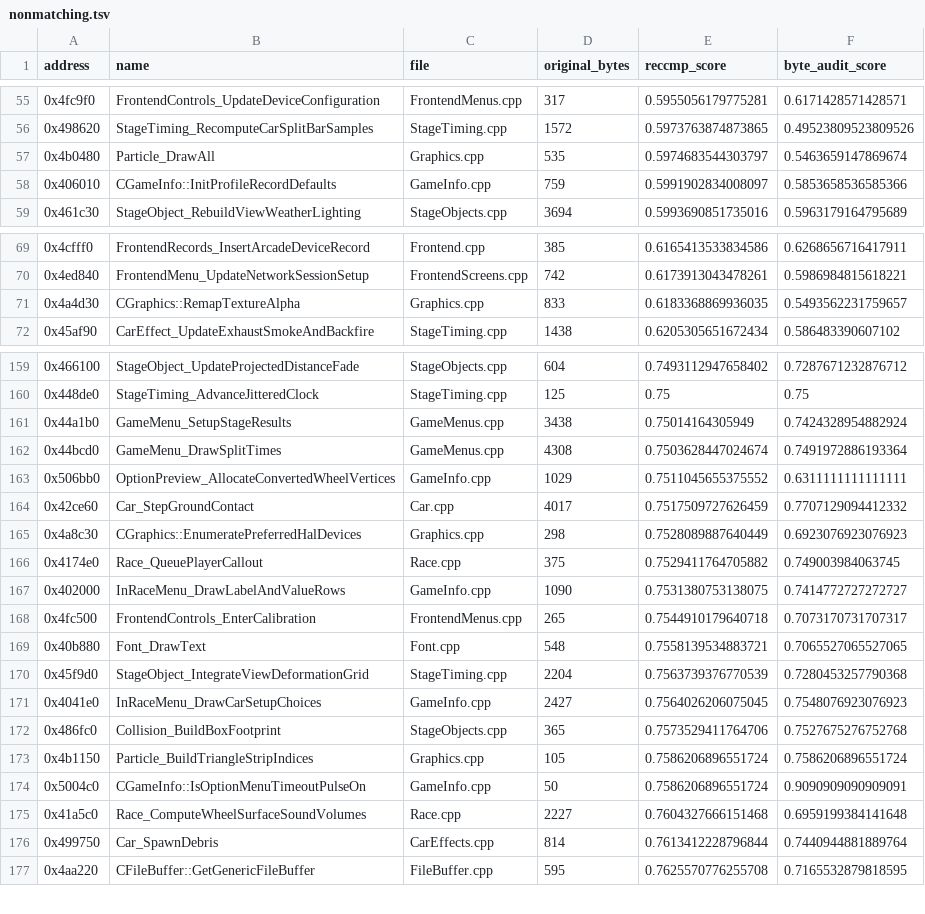
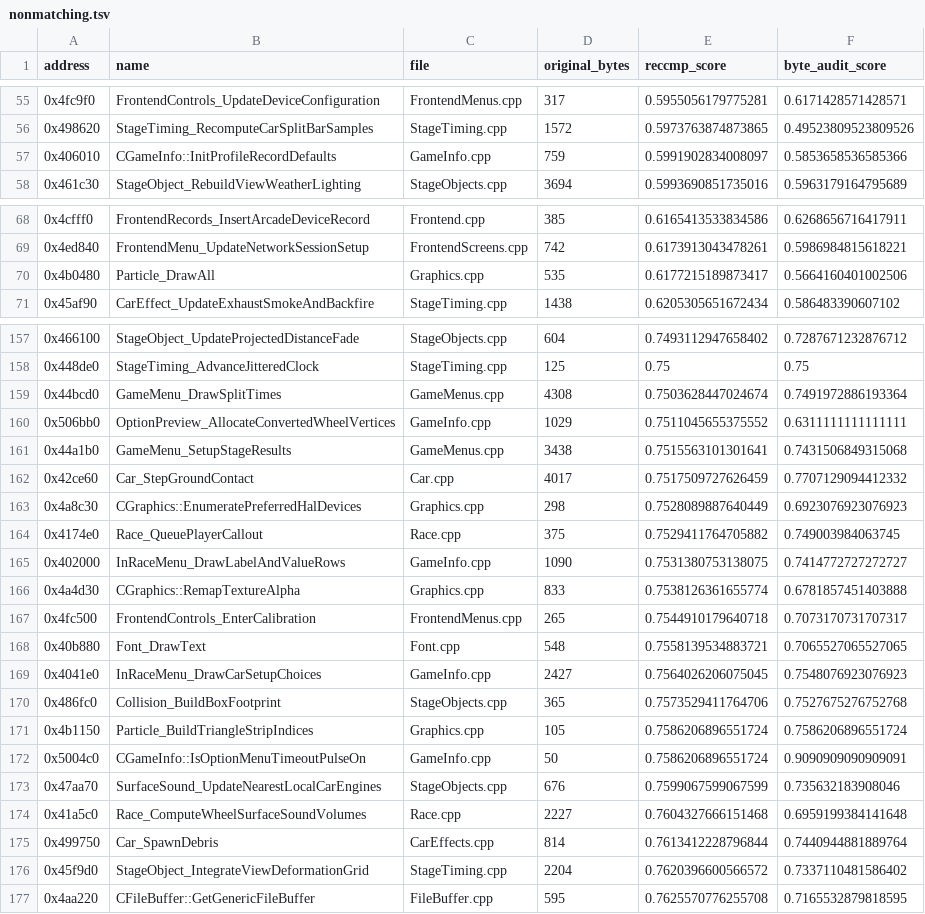
Before and after one commit to pablocpas/CMR2Decomp, a TSV file: CMR2PROGRESS/nonmatching.tsv, drawn as a sheet; only a part is shown, gaps mark what is left out; the diff covers the shown part only.

```diff
--- a/CMR2PROGRESS/nonmatching.tsv
+++ b/CMR2PROGRESS/nonmatching.tsv
@@ -56,3 +56,2 @@ address	name	file	original_bytes	reccmp_score	byte_audit_score
 0x498620	StageTiming_RecomputeCarSplitBarSamples	StageTiming.cpp	1572	0.5973763874873865	0.49523809523809526
-0x4b0480	Particle_DrawAll	Graphics.cpp	535	0.5974683544303797	0.5463659147869674
 0x406010	CGameInfo::InitProfileRecordDefaults	GameInfo.cpp	759	0.5991902834008097	0.5853658536585366
@@ -70,3 +69,3 @@ address	name	file	original_bytes	reccmp_score	byte_audit_score
 0x4ed840	FrontendMenu_UpdateNetworkSessionSetup	FrontendScreens.cpp	742	0.6173913043478261	0.5986984815618221
-0x4a4d30	CGraphics::RemapTextureAlpha	Graphics.cpp	833	0.6183368869936035	0.5493562231759657
+0x4b0480	Particle_DrawAll	Graphics.cpp	535	0.6177215189873417	0.5664160401002506
 0x45af90	CarEffect_UpdateExhaustSmokeAndBackfire	StageTiming.cpp	1438	0.6205305651672434	0.586483390607102
@@ -160,5 +158,5 @@ address	name	file	original_bytes	reccmp_score	byte_audit_score
 0x448de0	StageTiming_AdvanceJitteredClock	StageTiming.cpp	125	0.75	0.75
-0x44a1b0	GameMenu_SetupStageResults	GameMenus.cpp	3438	0.75014164305949	0.7424328954882924
 0x44bcd0	GameMenu_DrawSplitTimes	GameMenus.cpp	4308	0.7503628447024674	0.7491972886193364
 0x506bb0	OptionPreview_AllocateConvertedWheelVertices	GameInfo.cpp	1029	0.7511045655375552	0.6311111111111111
+0x44a1b0	GameMenu_SetupStageResults	GameMenus.cpp	3438	0.7515563101301641	0.7431506849315068
 0x42ce60	Car_StepGroundContact	Car.cpp	4017	0.7517509727626459	0.7707129094412332
@@ -167,5 +165,5 @@ address	name	file	original_bytes	reccmp_score	byte_audit_score
 0x402000	InRaceMenu_DrawLabelAndValueRows	GameInfo.cpp	1090	0.7531380753138075	0.7414772727272727
+0x4a4d30	CGraphics::RemapTextureAlpha	Graphics.cpp	833	0.7538126361655774	0.6781857451403888
 0x4fc500	FrontendControls_EnterCalibration	FrontendMenus.cpp	265	0.7544910179640718	0.7073170731707317
 0x40b880	Font_DrawText	Font.cpp	548	0.7558139534883721	0.7065527065527065
-0x45f9d0	StageObject_IntegrateViewDeformationGrid	StageTiming.cpp	2204	0.7563739376770539	0.7280453257790368
 0x4041e0	InRaceMenu_DrawCarSetupChoices	GameInfo.cpp	2427	0.7564026206075045	0.7548076923076923
@@ -174,4 +172,6 @@ address	name	file	original_bytes	reccmp_score	byte_audit_score
 0x5004c0	CGameInfo::IsOptionMenuTimeoutPulseOn	GameInfo.cpp	50	0.7586206896551724	0.9090909090909091
+0x47aa70	SurfaceSound_UpdateNearestLocalCarEngines	StageObjects.cpp	676	0.7599067599067599	0.735632183908046
 0x41a5c0	Race_ComputeWheelSurfaceSoundVolumes	Race.cpp	2227	0.7604327666151468	0.6959199384141648
 0x499750	Car_SpawnDebris	CarEffects.cpp	814	0.7613412228796844	0.7440944881889764
+0x45f9d0	StageObject_IntegrateViewDeformationGrid	StageTiming.cpp	2204	0.7620396600566572	0.7337110481586402
 0x4aa220	CFileBuffer::GetGenericFileBuffer	FileBuffer.cpp	595	0.7625570776255708	0.7165532879818595
```
Also changed, not shown: 6 added rows, 7 removed rows and 2 edited cells elsewhere in this file, 11 other files.
